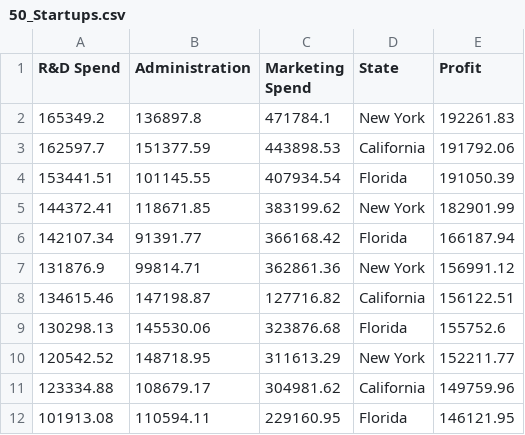
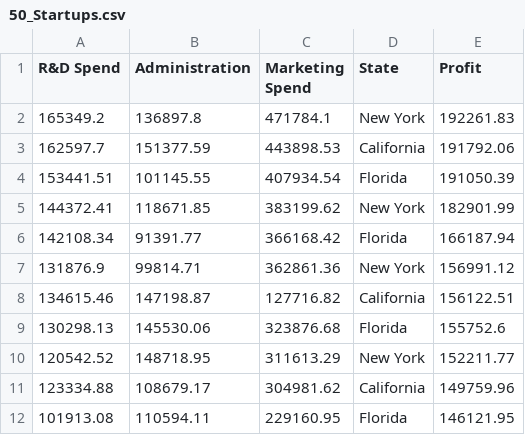
Before and after one commit to chandannaidu/data_analysis, a CSV file: dataframe1/50_Startups.csv, drawn as a sheet; only a part is shown.

Commit message:
Update 50_Startups.csv

```diff
--- a/dataframe1/50_Startups.csv
+++ b/dataframe1/50_Startups.csv
@@ -5,3 +5,3 @@ R&D Spend,Administration,Marketing Spend,State,Profit
 144372.41,118671.85,383199.62,New York,182901.99
-142107.34,91391.77,366168.42,Florida,166187.94
+142108.34,91391.77,366168.42,Florida,166187.94
 131876.9,99814.71,362861.36,New York,156991.12
```
